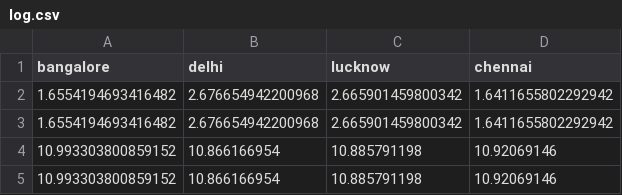
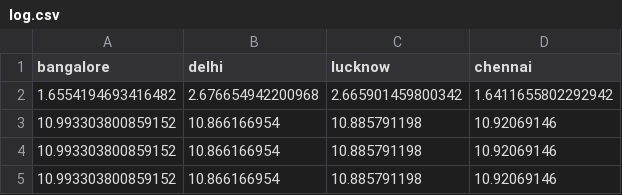
Before and after one commit to HarshHrs24/Capstone, a CSV file: content/heatwave/log.csv, drawn as a sheet.

```diff
--- a/content/heatwave/log.csv
+++ b/content/heatwave/log.csv
@@ -2,3 +2,3 @@ bangalore,delhi,lucknow,chennai
 1.6554194693416482,2.676654942200968,2.665901459800342,1.6411655802292942
-1.6554194693416482,2.676654942200968,2.665901459800342,1.6411655802292942
+10.993303800859152,10.866166954,10.885791198,10.92069146
 10.993303800859152,10.866166954,10.885791198,10.92069146
```
Also changed, not shown: content/aqi/log.csv.
